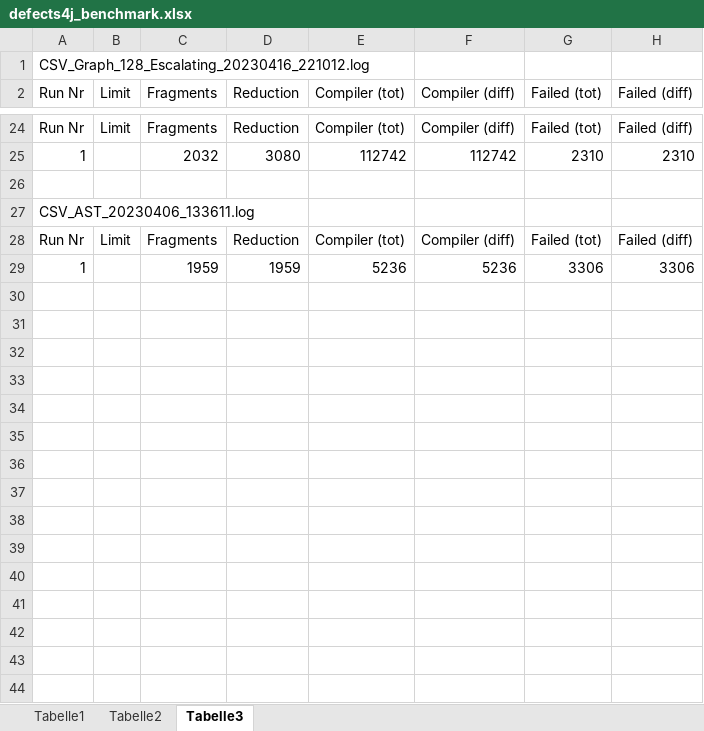
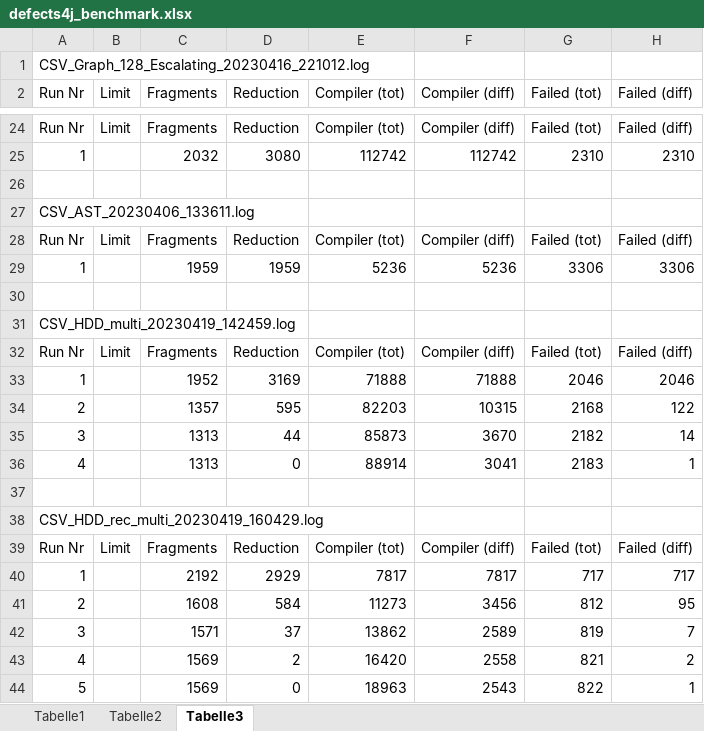
Before and after one commit to lukovsk1/MWEGenerator, an Excel workbook: defects4j_benchmark.xlsx, sheet Tabelle3, drawn as a sheet; only a part is shown, gaps mark what is left out; values as stored, in another font and other column widths than the file's, no borders; charts and pictures not drawn; the diff names each change by its address in the sheet, - before the commit and + after, or states it on an @@ line.

Commit message:
Fixes multiple runs for HDD algorithms

```diff
--- a/defects4j_benchmark.xlsx (sheet Tabelle3)
+++ b/defects4j_benchmark.xlsx (sheet Tabelle3)
+row 30: (empty)
+row 31: CSV_HDD_multi_20230419_142459.log
+row 32: Run Nr | Limit | Fragments | Reduction | Compiler (tot) | Compiler (diff) | Failed (tot) | Failed (diff)
+row 33: 1 |  | 1952 | 3169 | 71888 | 71888 | 2046 | 2046
+row 34: 2 |  | 1357 | 595 | 82203 | 10315 | 2168 | 122
+row 35: 3 |  | 1313 | 44 | 85873 | 3670 | 2182 | 14
+row 36: 4 |  | 1313 | 0 | 88914 | 3041 | 2183 | 1
+row 37: (empty)
+row 38: CSV_HDD_rec_multi_20230419_160429.log
+row 39: Run Nr | Limit | Fragments | Reduction | Compiler (tot) | Compiler (diff) | Failed (tot) | Failed (diff)
+row 40: 1 |  | 2192 | 2929 | 7817 | 7817 | 717 | 717
+row 41: 2 |  | 1608 | 584 | 11273 | 3456 | 812 | 95
+row 42: 3 |  | 1571 | 37 | 13862 | 2589 | 819 | 7
+row 43: 4 |  | 1569 | 2 | 16420 | 2558 | 821 | 2
+row 44: 5 |  | 1569 | 0 | 18963 | 2543 | 822 | 1
```
Also changed, not shown: charts or pictures, 4 other files.
